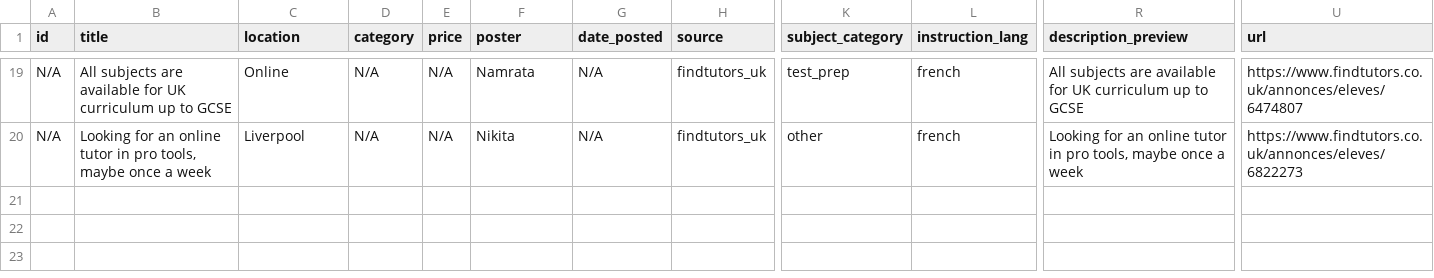
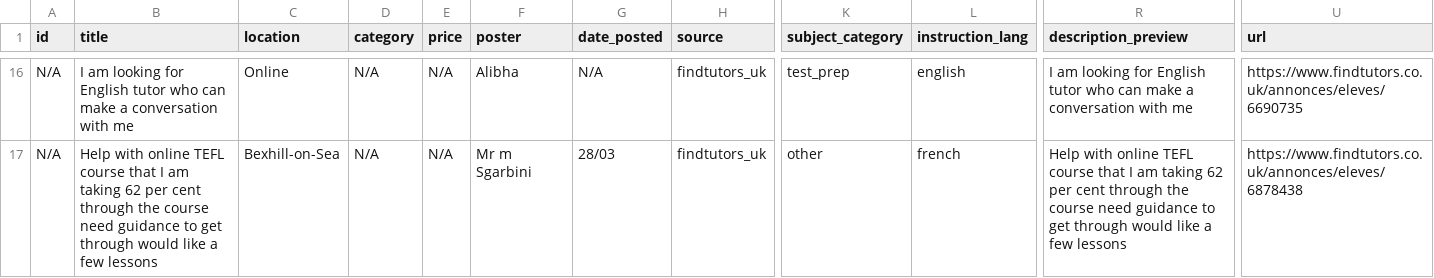
Before and after one commit to Dlawlet/afidiOS-finder, a CSV file: exports/tutoring_opportunities_latest.csv, drawn as a sheet; only a part is shown, gaps mark what is left out; addresses are those after the commit; the diff covers the shown part only; the diff names each change by its address in the sheet, - before the commit and + after, or states it on an @@ line.

```diff
--- a/exports/tutoring_opportunities_latest.csv
+++ b/exports/tutoring_opportunities_latest.csv
-B16 (title): All subjects are available for UK curriculum up to GCSE
+B16 (title): I am looking for English tutor who can make a conversation with me
-F16 (poster): Namrata
+F16 (poster): Alibha
-L16 (instruction_lang): french
+L16 (instruction_lang): english
-R16 (description_preview): All subjects are available for UK curriculum up to GCSE
+R16 (description_preview): I am looking for English tutor who can make a conversation with me
-U16 (url): https://www.findtutors.co.uk/annonces/eleves/6474807
+U16 (url): https://www.findtutors.co.uk/annonces/eleves/6690735
-B17 (title): Looking for an online tutor in pro tools, maybe once a week
+B17 (title): Help with online TEFL course that I am taking 62 per cent through the course need guidance to get through would like a few lessons
-C17 (location): Liverpool
+C17 (location): Bexhill-on-Sea
-F17 (poster): Nikita
+F17 (poster): Mr m Sgarbini
-G17 (date_posted): N/A
+G17 (date_posted): 28/03
-R17 (description_preview): Looking for an online tutor in pro tools, maybe once a week
+R17 (description_preview): Help with online TEFL course that I am taking 62 per cent through the course need guidance to get through would like a few lessons
-U17 (url): https://www.findtutors.co.uk/annonces/eleves/6822273
+U17 (url): https://www.findtutors.co.uk/annonces/eleves/6878438
```
Also changed, not shown: 1 added row, 4 removed rows and 60 edited cells elsewhere in this file, 4 other files.
